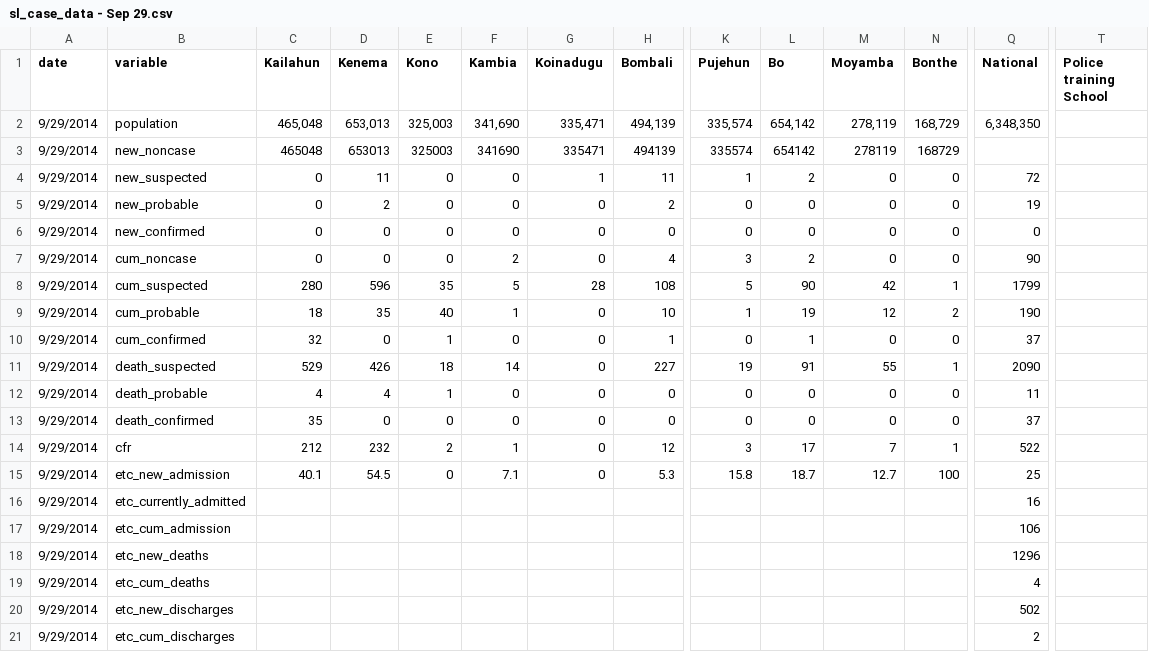
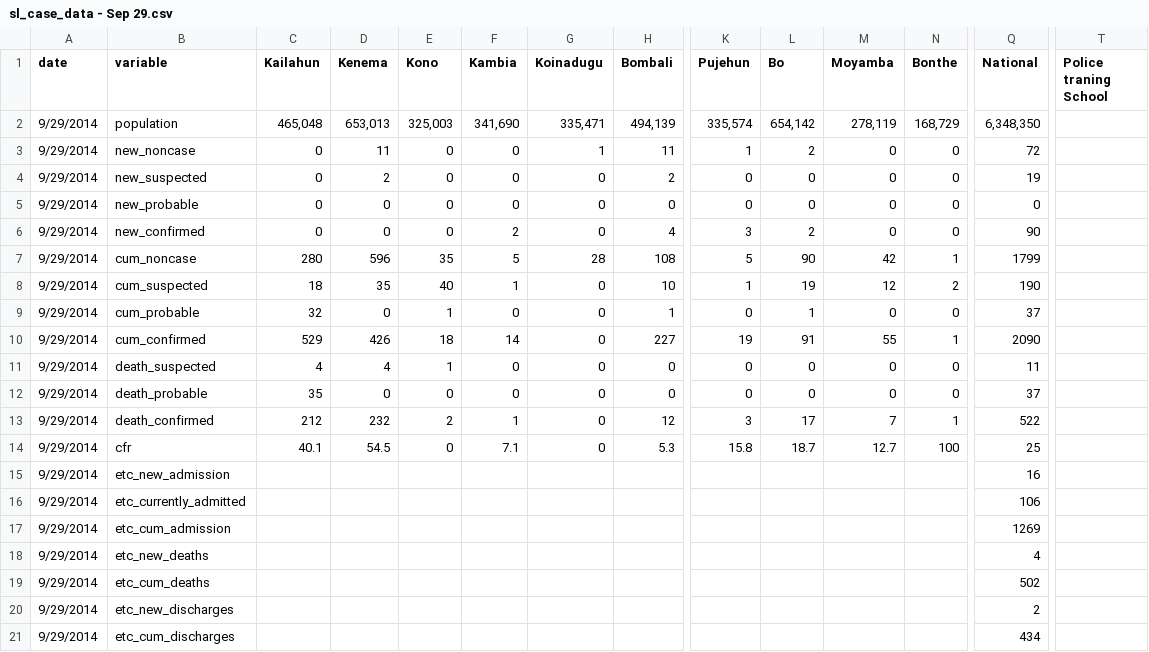
Before and after one commit to cmrivers/ebola, a CSV file: sl_data/sl_case_data - Sep 29.csv, drawn as a sheet; only a part is shown, gaps mark what is left out; removed rows and columns are numbered as before the commit, all else as after; rows hold the shown columns only; the diff covers the shown part only; the diff names each change by its address in the sheet, - before the commit and + after, or states it on an @@ line.

```diff
--- a/sl_data/sl_case_data - Sep 29.csv
+++ b/sl_data/sl_case_data - Sep 29.csv
-T1: Police training School
+T1: Police traning School
-row 3: 9/29/2014 | new_noncase | 465048 | 653013 | 325003 | 341690 | 335471 | 494139 | 335574 | 654142 | 278119 | 168729
-B3 (variable): new_suspected
+B3 (variable): new_noncase
-B4 (variable): new_probable
+B4 (variable): new_suspected
-B5 (variable): new_confirmed
+B5 (variable): new_probable
-B6 (variable): cum_noncase
+B6 (variable): new_confirmed
-B7 (variable): cum_suspected
+B7 (variable): cum_noncase
-B8 (variable): cum_probable
+B8 (variable): cum_suspected
-B9 (variable): cum_confirmed
+B9 (variable): cum_probable
-B10 (variable): death_suspected
+B10 (variable): cum_confirmed
-B11 (variable): death_probable
+B11 (variable): death_suspected
-B12 (variable): death_confirmed
+B12 (variable): death_probable
-B13 (variable): cfr
+B13 (variable): death_confirmed
-B14 (variable): etc_new_admission
+B14 (variable): cfr
+row 15: 9/29/2014 | etc_new_admission |  |  |  |  |  |  |  |  |  |  | 16
-Q16 (National): 16
+Q16 (National): 106
-Q17 (National): 106
+Q17 (National): 1269
-Q18 (National): 1296
+Q18 (National): 4
-Q19 (National): 4
+Q19 (National): 502
-Q20 (National): 502
+Q20 (National): 2
-Q21 (National): 2
+Q21 (National): 434
```
Also changed, not shown: 14 edited cells elsewhere in this file, sl_data/sl_case_data - Oct 8.csv, 1 other file.
